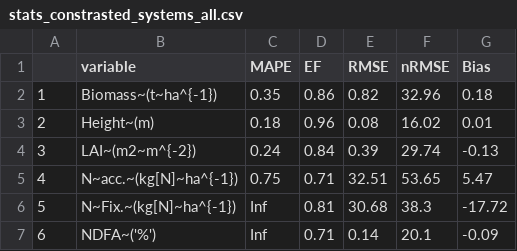
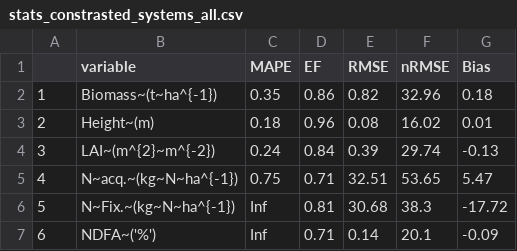
Before and after one commit to VEZY/STICS-IC-paper, a CSV file: 2-outputs/stats/stats_constrasted_systems_all.csv, drawn as a sheet.

```diff
--- a/2-outputs/stats/stats_constrasted_systems_all.csv
+++ b/2-outputs/stats/stats_constrasted_systems_all.csv
@@ -3,5 +3,5 @@
 "2","Height~(m)",0.18,0.96,0.08,16.02,0.01
-"3","LAI~(m2~m^{-2})",0.24,0.84,0.39,29.74,-0.13
-"4","N~acc.~(kg[N]~ha^{-1})",0.75,0.71,32.51,53.65,5.47
-"5","N~Fix.~(kg[N]~ha^{-1})",Inf,0.81,30.68,38.3,-17.72
+"3","LAI~(m^{2}~m^{-2})",0.24,0.84,0.39,29.74,-0.13
+"4","N~acq.~(kg~N~ha^{-1})",0.75,0.71,32.51,53.65,5.47
+"5","N~Fix.~(kg~N~ha^{-1})",Inf,0.81,30.68,38.3,-17.72
 "6","NDFA~('%')",Inf,0.71,0.14,20.1,-0.09
```
Also changed, not shown: 2-outputs/stats/stats_constrasted_systems.csv, 16 other files.
